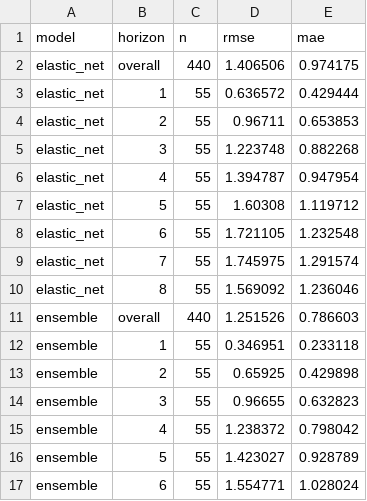
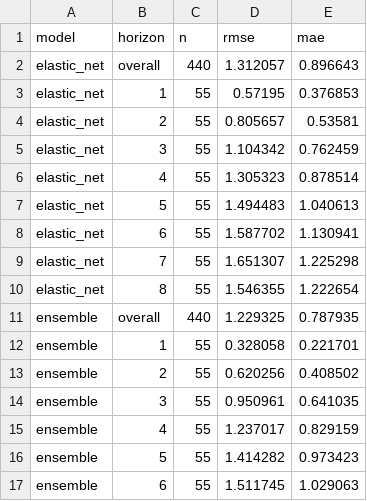
Before and after one commit to JuanVu1810/Australian-CPI-Forecast, a CSV file: reports/model_comparison_ensemble_trimmed_mean.csv, drawn as a sheet; only a part is shown; the diff covers the shown part only.

```diff
--- a/reports/model_comparison_ensemble_trimmed_mean.csv
+++ b/reports/model_comparison_ensemble_trimmed_mean.csv
@@ -1,17 +1,17 @@
 model,horizon,n,rmse,mae
-elastic_net,overall,440,1.406506,0.974175
-elastic_net,1,55,0.636572,0.429444
-elastic_net,2,55,0.96711,0.653853
-elastic_net,3,55,1.223748,0.882268
-elastic_net,4,55,1.394787,0.947954
-elastic_net,5,55,1.60308,1.119712
-elastic_net,6,55,1.721105,1.232548
-elastic_net,7,55,1.745975,1.291574
-elastic_net,8,55,1.569092,1.236046
-ensemble,overall,440,1.251526,0.786603
-ensemble,1,55,0.346951,0.233118
-ensemble,2,55,0.65925,0.429898
-ensemble,3,55,0.96655,0.632823
-ensemble,4,55,1.238372,0.798042
-ensemble,5,55,1.423027,0.928789
-ensemble,6,55,1.554771,1.028024
+elastic_net,overall,440,1.312057,0.896643
+elastic_net,1,55,0.57195,0.376853
+elastic_net,2,55,0.805657,0.53581
+elastic_net,3,55,1.104342,0.762459
+elastic_net,4,55,1.305323,0.878514
+elastic_net,5,55,1.494483,1.040613
+elastic_net,6,55,1.587702,1.130941
+elastic_net,7,55,1.651307,1.225298
+elastic_net,8,55,1.546355,1.222654
+ensemble,overall,440,1.229325,0.787935
+ensemble,1,55,0.328058,0.221701
+ensemble,2,55,0.620256,0.408502
+ensemble,3,55,0.950961,0.641035
+ensemble,4,55,1.237017,0.829159
+ensemble,5,55,1.414282,0.973423
+ensemble,6,55,1.511745,1.029063
```
Also changed, not shown: 4 edited cells elsewhere in this file, reports/eda_correlations.csv, reports/eda_stationarity.csv, 26 other files.
